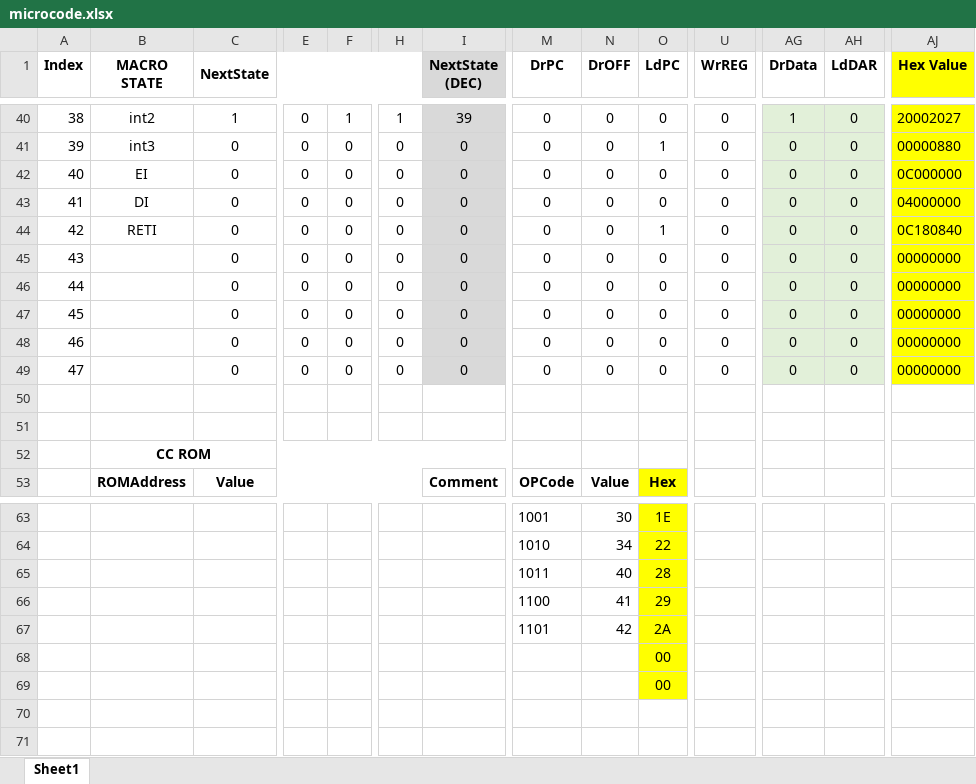
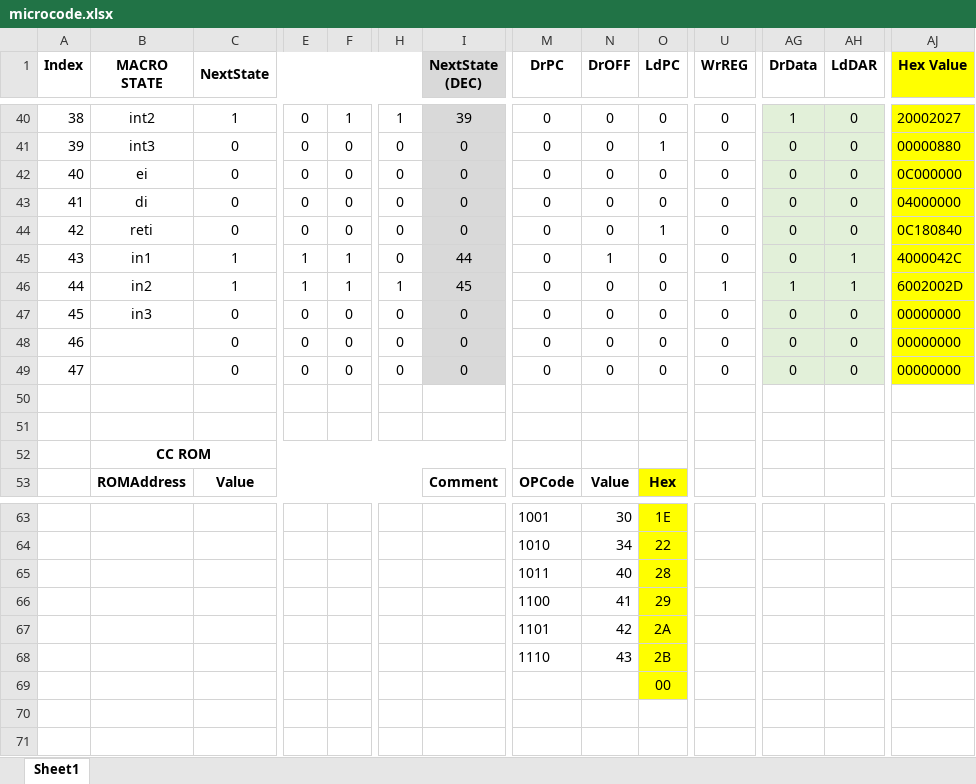
Before and after one commit to ceejayalexander/Systems-Programming, an Excel workbook: Project 2/microcode.xlsx, sheet Sheet1, drawn as a sheet; only a part is shown, gaps mark what is left out; values as stored, in another font and other column widths than the file's, no borders; conditional formats not drawn; removed rows and columns are numbered as before the commit, all else as after; rows hold the shown columns only; the diff names each change by its address in the sheet, - before the commit and + after, or states it on an @@ line.

Commit message:
Finished Project 2

```diff
--- a/Project 2/microcode.xlsx (sheet Sheet1)
+++ b/Project 2/microcode.xlsx (sheet Sheet1)
-B42 (MACRO STATE): EI
+B42 (MACRO STATE): ei
-B43 (MACRO STATE): DI
+B43 (MACRO STATE): di
-B44 (MACRO STATE): RETI
+B44 (MACRO STATE): reti
-B45 (MACRO STATE): (empty)
+B45 (MACRO STATE): in1
-C45:C46 (NextState): 0
+C45:C46 (NextState): 1
-E45:E46: 0
+E45:E46: 1
-F45:F46: 0
+F45:F46: 1
-I45 (NextState (DEC)): 0
+I45 (NextState (DEC)): 44
-N45 (DrOFF): 0
+N45 (DrOFF): 1
-AH45:AH46 (LdDAR): 0
+AH45:AH46 (LdDAR): 1
-AJ45 (Hex Value): 00000000
+AJ45 (Hex Value): 4000042C
-B46 (MACRO STATE): (empty)
+B46 (MACRO STATE): in2
-H46: 0
+H46: 1
-I46 (NextState (DEC)): 0
+I46 (NextState (DEC)): 45
-U46 (WrREG): 0
+U46 (WrREG): 1
-AG46 (DrData): 0
+AG46 (DrData): 1
-AJ46 (Hex Value): 00000000
+AJ46 (Hex Value): 6002002D
-B47 (MACRO STATE): (empty)
+B47 (MACRO STATE): in3
-row 68:  |  |  |  |  |  |  |  |  | 00
+row 68:  |  |  |  |  |  |  | 1110 | 43 | 2B
```
Also changed, not shown: 7 other files.
